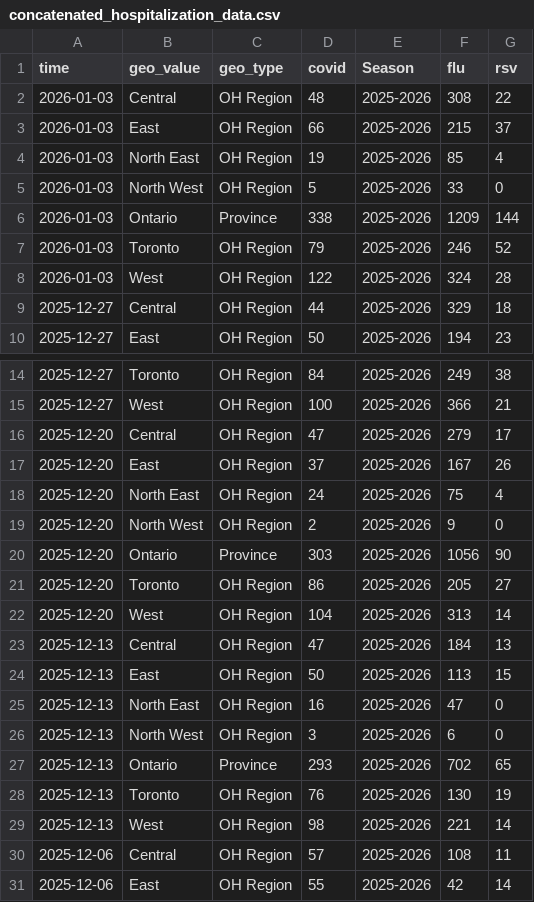
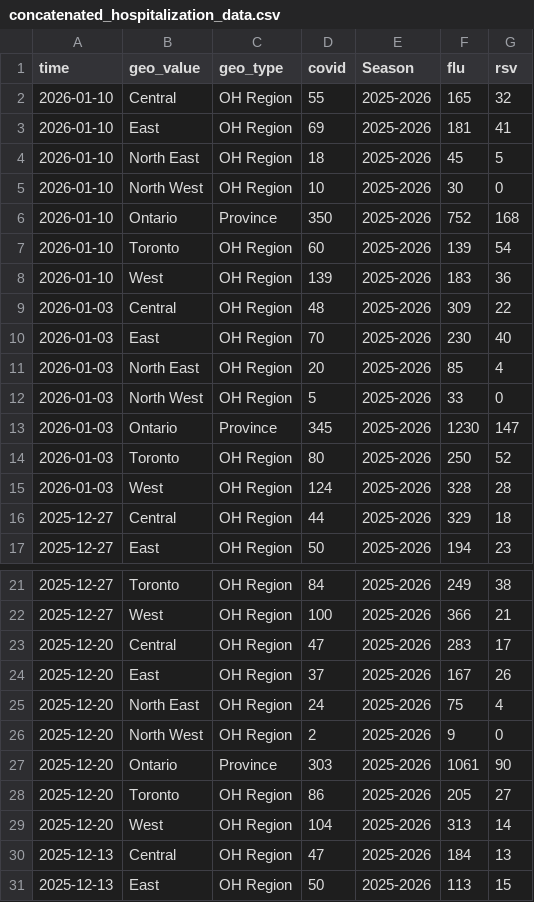
Before and after one commit to william-redman/hospitalization-forecast, a CSV file: auxiliary-data/concatenated_hospitalization_data.csv, drawn as a sheet; only a part is shown, gaps mark what is left out; the shorter side is filled out with more unchanged rows.

Commit message:
added auxiliary data

```diff
--- a/auxiliary-data/concatenated_hospitalization_data.csv
+++ b/auxiliary-data/concatenated_hospitalization_data.csv
@@ -1,9 +1,16 @@
 time,geo_value,geo_type,covid,Season,flu,rsv
-2026-01-03,Central,OH Region,48,2025-2026,308,22
-2026-01-03,East,OH Region,66,2025-2026,215,37
-2026-01-03,North East,OH Region,19,2025-2026,85,4
+2026-01-10,Central,OH Region,55,2025-2026,165,32
+2026-01-10,East,OH Region,69,2025-2026,181,41
+2026-01-10,North East,OH Region,18,2025-2026,45,5
+2026-01-10,North West,OH Region,10,2025-2026,30,0
+2026-01-10,Ontario,Province,350,2025-2026,752,168
+2026-01-10,Toronto,OH Region,60,2025-2026,139,54
+2026-01-10,West,OH Region,139,2025-2026,183,36
+2026-01-03,Central,OH Region,48,2025-2026,309,22
+2026-01-03,East,OH Region,70,2025-2026,230,40
+2026-01-03,North East,OH Region,20,2025-2026,85,4
 2026-01-03,North West,OH Region,5,2025-2026,33,0
-2026-01-03,Ontario,Province,338,2025-2026,1209,144
-2026-01-03,Toronto,OH Region,79,2025-2026,246,52
-2026-01-03,West,OH Region,122,2025-2026,324,28
+2026-01-03,Ontario,Province,345,2025-2026,1230,147
+2026-01-03,Toronto,OH Region,80,2025-2026,250,52
+2026-01-03,West,OH Region,124,2025-2026,328,28
 2025-12-27,Central,OH Region,44,2025-2026,329,18
@@ -15,3 +22,3 @@ time,geo_value,geo_type,covid,Season,flu,rsv
 2025-12-27,West,OH Region,100,2025-2026,366,21
-2025-12-20,Central,OH Region,47,2025-2026,279,17
+2025-12-20,Central,OH Region,47,2025-2026,283,17
 2025-12-20,East,OH Region,37,2025-2026,167,26
@@ -19,3 +26,3 @@ time,geo_value,geo_type,covid,Season,flu,rsv
 2025-12-20,North West,OH Region,2,2025-2026,9,0
-2025-12-20,Ontario,Province,303,2025-2026,1056,90
+2025-12-20,Ontario,Province,303,2025-2026,1061,90
 2025-12-20,Toronto,OH Region,86,2025-2026,205,27
```
Also changed, not shown: 2 other files.
